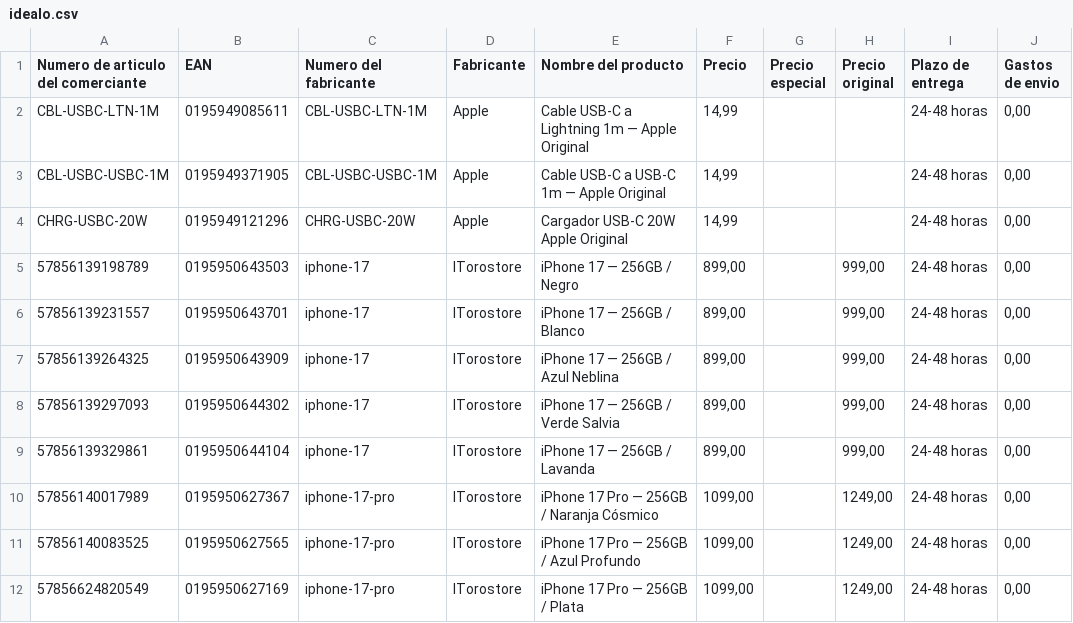
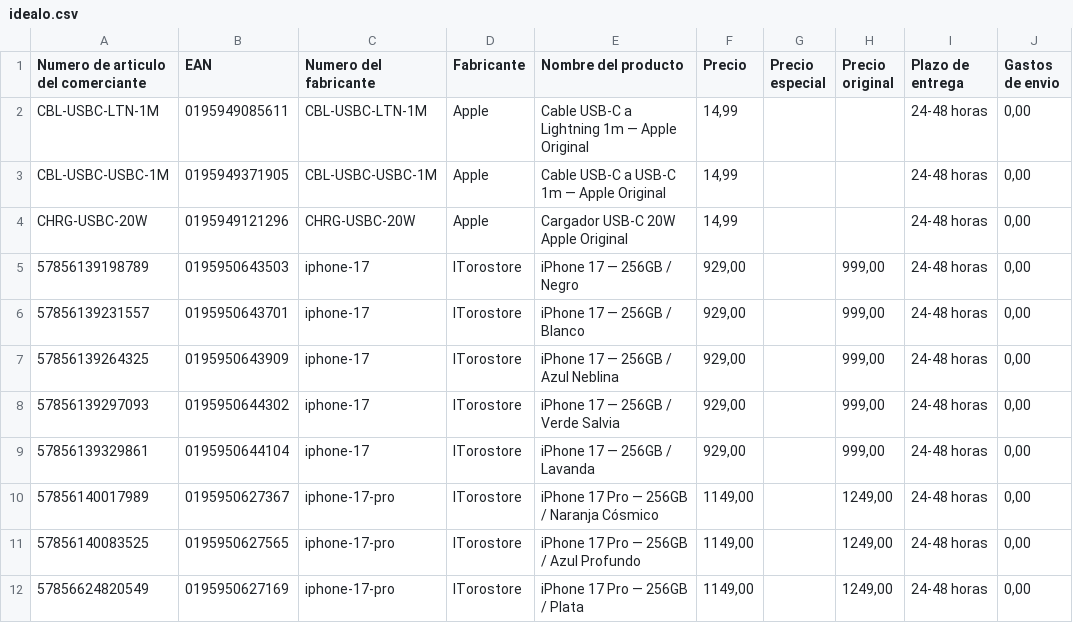
Before and after one commit to itoro1/mi-tienda-shopify, a CSV file: feeds/idealo.csv, drawn as a sheet; only a part is shown; the diff covers the shown part only; the diff names each change by its address in the sheet, - before the commit and + after, or states it on an @@ line.

```diff
--- a/feeds/idealo.csv
+++ b/feeds/idealo.csv
-F5:F9 (Precio): 899,00
+F5:F9 (Precio): 929,00
-F10:F12 (Precio): 1099,00
+F10:F12 (Precio): 1149,00
```
Also changed, not shown: 2 added rows and 4 edited cells elsewhere in this file.
